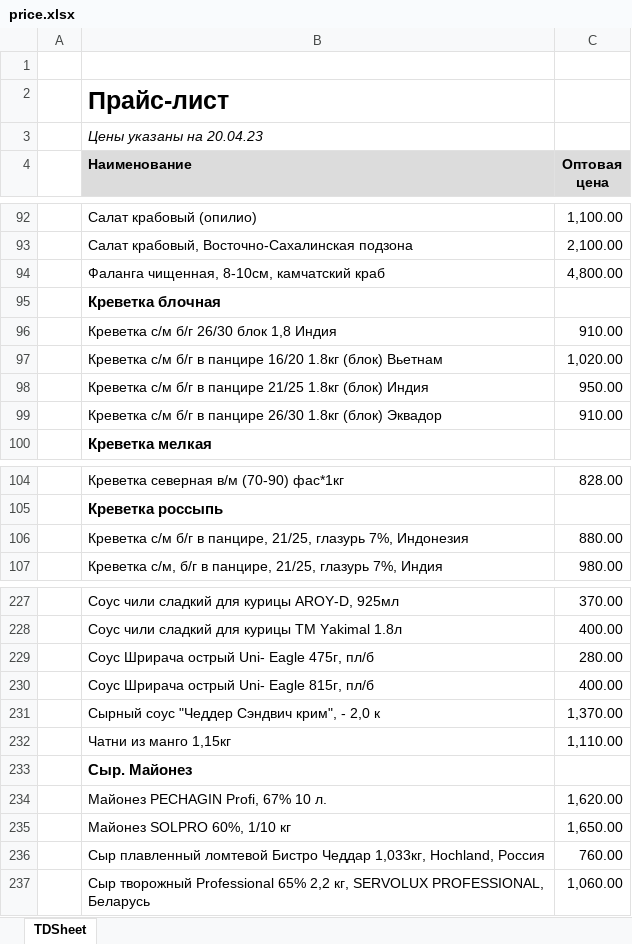
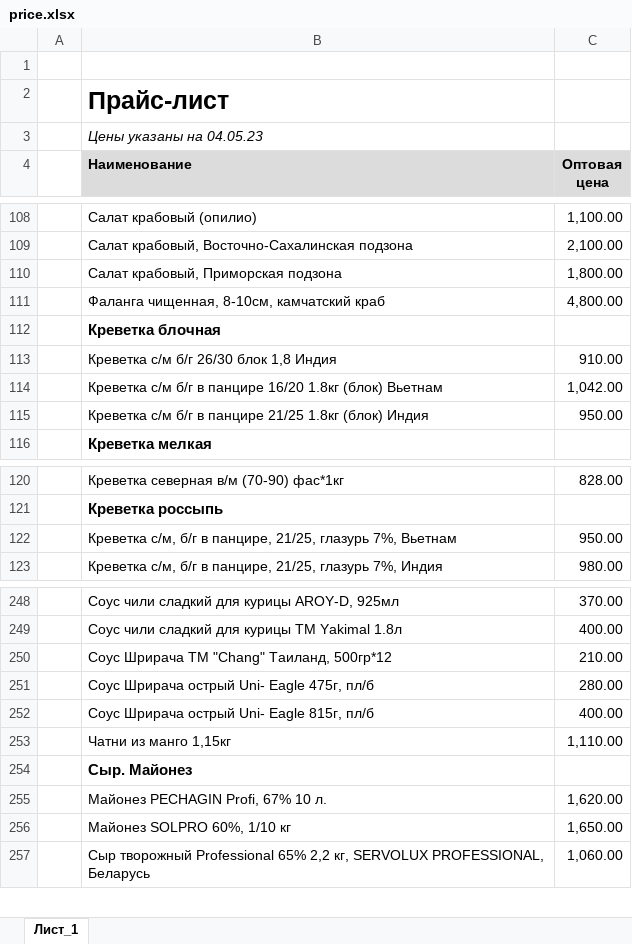
Before and after one commit to khasanov2307/tg2, an Excel workbook: price.xlsx, sheet Лист_1, drawn as a sheet; only a part is shown, gaps mark what is left out; values as stored, in another font and other column widths than the file's, no borders; charts and pictures not drawn; removed rows and columns are numbered as before the commit, all else as after; the diff covers the shown part only; the diff names each change by its address in the sheet, - before the commit and + after, or states it on an @@ line.

```diff
--- a/price.xlsx (sheet Лист_1)
+++ b/price.xlsx (sheet Лист_1)
-sheet tab: TDSheet
+sheet tab: Лист_1
-B3 (Наименование): Цены указаны на 20.04.23
+B3 (Наименование): Цены указаны на 04.05.23
+row 110:  | Салат крабовый, Приморская подзона | 1,800.00
-C114 (Оптовая цена): 1,020.00
+C114 (Оптовая цена): 1,042.00
-row 99:  | Креветка с/м б/г в панцире 26/30 1.8кг (блок) Эквадор | 910.00
-row 106:  | Креветка с/м б/г в панцире, 21/25, глазурь 7%, Индонезия | 880.00
+row 122:  | Креветка с/м, б/г в панцире, 21/25, глазурь 7%, Вьетнам | 950.00
+row 250:  | Соус Шрирача ТМ "Chang" Таиланд, 500гр*12 | 210.00
-row 231:  | Сырный соус "Чеддер Сэндвич крим", - 2,0 к | 1,370.00
-row 236:  | Сыр плавленный ломтевой Бистро Чеддар 1,033кг, Hochland, Россия | 760.00
```
Also changed, not shown: 28 added rows, 8 removed rows and 9 edited cells elsewhere in this sheet, charts or pictures, 1 other file.
